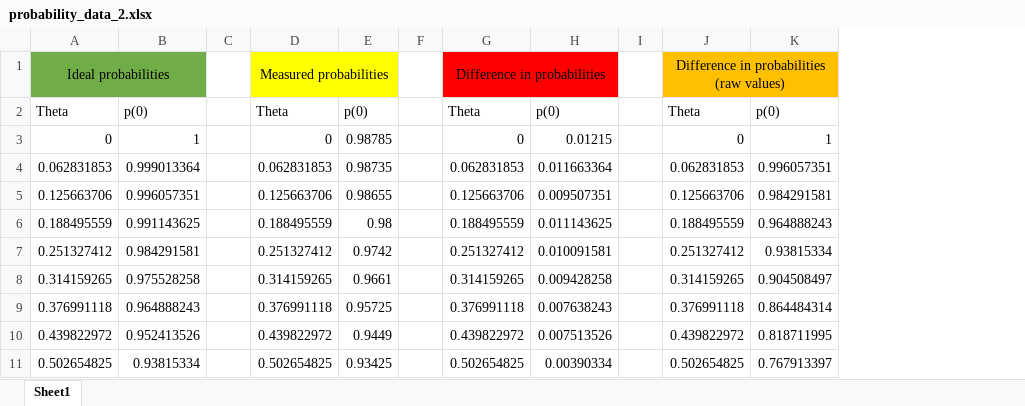
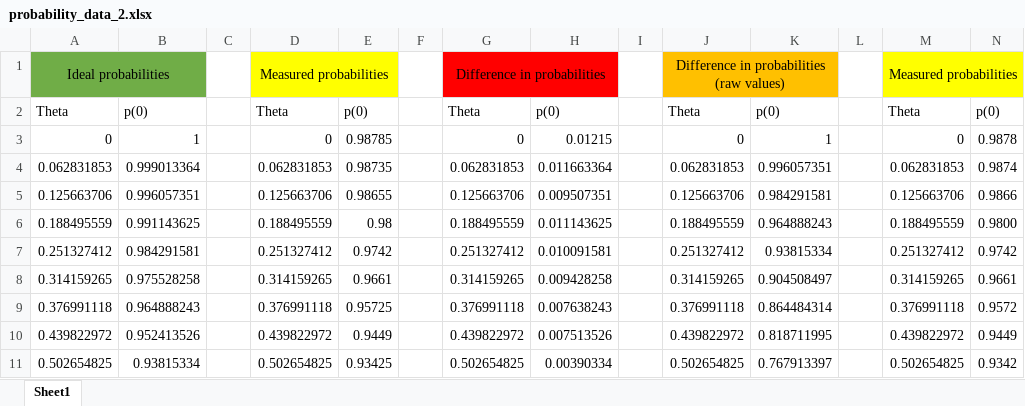
Before and after one commit to ChrisWise07/ZEIT3191-ML-Quantum-Computing, an Excel workbook: results/probability_data_2.xlsx, sheet Sheet1, drawn as a sheet; only a part is shown; values as stored, in another font and other column widths than the file's, no borders; the diff names each change by its address in the sheet, - before the commit and + after, or states it on an @@ line.

```diff
--- a/results/probability_data_2.xlsx (sheet Sheet1)
+++ b/results/probability_data_2.xlsx (sheet Sheet1)
+column L, empty
+column M, rows 1-11: Measured probabilities | Theta | 0 | 0.062831853 | 0.125663706 | 0.188495559 | 0.251327412 | 0.314159265 | 0.376991118 | 0.439822972 | 0.502654825
+column N, rows 2-11: p(0) | 0.9878 | 0.9874 | 0.9866 | 0.9800 | 0.9742 | 0.9661 | 0.9572 | 0.9449 | 0.9342
```
Also changed, not shown: 3 other files.
